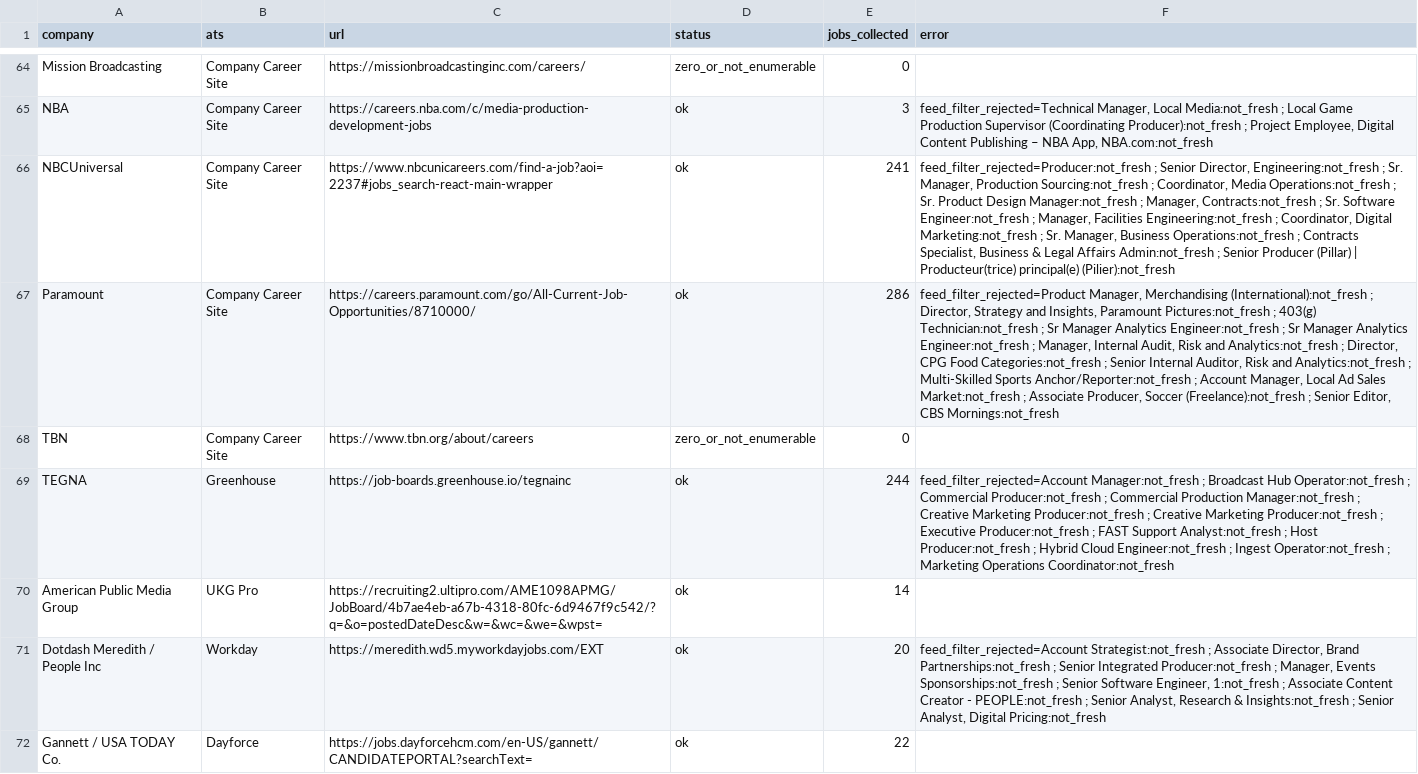
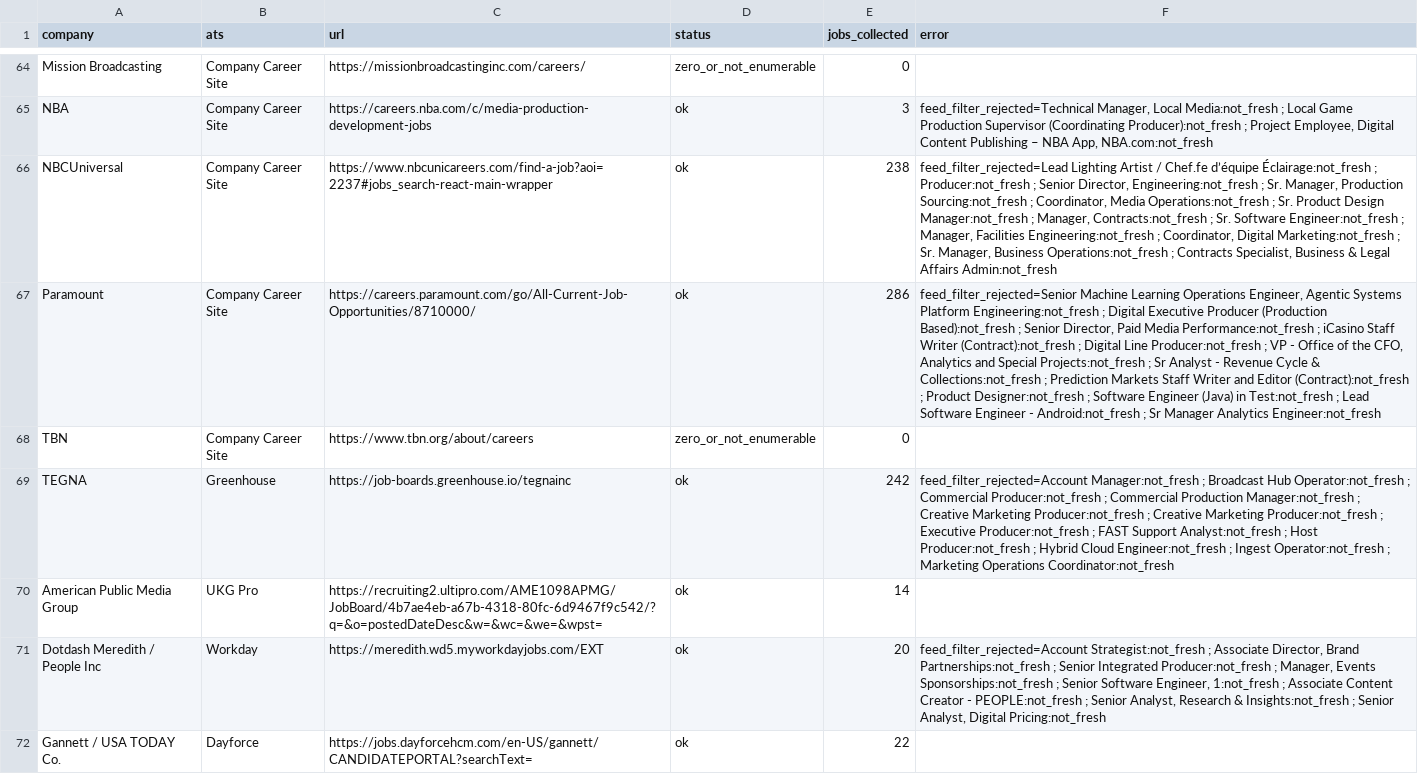
Before and after one commit to Mediajobsreport/mjr-jobs-feed, a CSV file: mjr-ats-audit.csv, drawn as a sheet; only a part is shown, gaps mark what is left out; the diff covers the shown part only; the diff names each change by its address in the sheet, - before the commit and + after, or states it on an @@ line.

```diff
--- a/mjr-ats-audit.csv
+++ b/mjr-ats-audit.csv
-E66 (jobs_collected): 241
+E66 (jobs_collected): 238
-F66 (error): feed_filter_rejected=Producer:not_fresh ; Senior Director, Engineering:not_fresh ; Sr. Manager, Production Sourcing:not_fresh ; Coordinator, Media Operations:not_fresh ; Sr. Product Design Manager:not_fresh ; Manager, Contracts:not_fresh ; Sr. Software Engineer:not_fresh ; Manager, Facilities Engineering:not_fresh ; Coordinator, Digital Marketing:not_fresh ; Sr. Manager, Business Operations:not_fresh ; Contracts Specialist, Business & Legal Affairs Admin:not_fresh ; Senior Producer (Pillar) | Producteur(trice) principal(e) (Pilier):not_fresh
+F66 (error): feed_filter_rejected=Lead Lighting Artist / Chef.fe d’équipe Éclairage:not_fresh ; Producer:not_fresh ; Senior Director, Engineering:not_fresh ; Sr. Manager, Production Sourcing:not_fresh ; Coordinator, Media Operations:not_fresh ; Sr. Product Design Manager:not_fresh ; Manager, Contracts:not_fresh ; Sr. Software Engineer:not_fresh ; Manager, Facilities Engineering:not_fresh ; Coordinator, Digital Marketing:not_fresh ; Sr. Manager, Business Operations:not_fresh ; Contracts Specialist, Business & Legal Affairs Admin:not_fresh
-F67 (error): feed_filter_rejected=Product Manager, Merchandising (International):not_fresh ; Director, Strategy and Insights, Paramount Pictures:not_fresh ; 403(g) Technician:not_fresh ; Sr Manager Analytics Engineer:not_fresh ; Sr Manager Analytics Engineer:not_fresh ; Manager, Internal Audit, Risk and Analytics:not_fresh ; Director, CPG Food Categories:not_fresh ; Senior Internal Auditor, Risk and Analytics:not_fresh ; Multi-Skilled Sports Anchor/Reporter:not_fresh ; Account Manager, Local Ad Sales Market:not_fresh ; Associate Producer, Soccer (Freelance):not_fresh ; Senior Editor, CBS Mornings:not_fresh
+F67 (error): feed_filter_rejected=Senior Machine Learning Operations Engineer, Agentic Systems Platform Engineering:not_fresh ; Digital Executive Producer (Production Based):not_fresh ; Senior Director, Paid Media Performance:not_fresh ; iCasino Staff Writer (Contract):not_fresh ; Digital Line Producer:not_fresh ; VP - Office of the CFO, Analytics and Special Projects:not_fresh ; Sr Analyst - Revenue Cycle & Collections:not_fresh ; Prediction Markets Staff Writer and Editor (Contract):not_fresh ; Product Designer:not_fresh ; Software Engineer (Java) in Test:not_fresh ; Lead Software Engineer - Android:not_fresh ; Sr Manager Analytics Engineer:not_fresh
-E69 (jobs_collected): 244
+E69 (jobs_collected): 242
```
Also changed, not shown: 37 edited cells elsewhere in this file, mjr-job-quality-report.csv, 3 other files.
